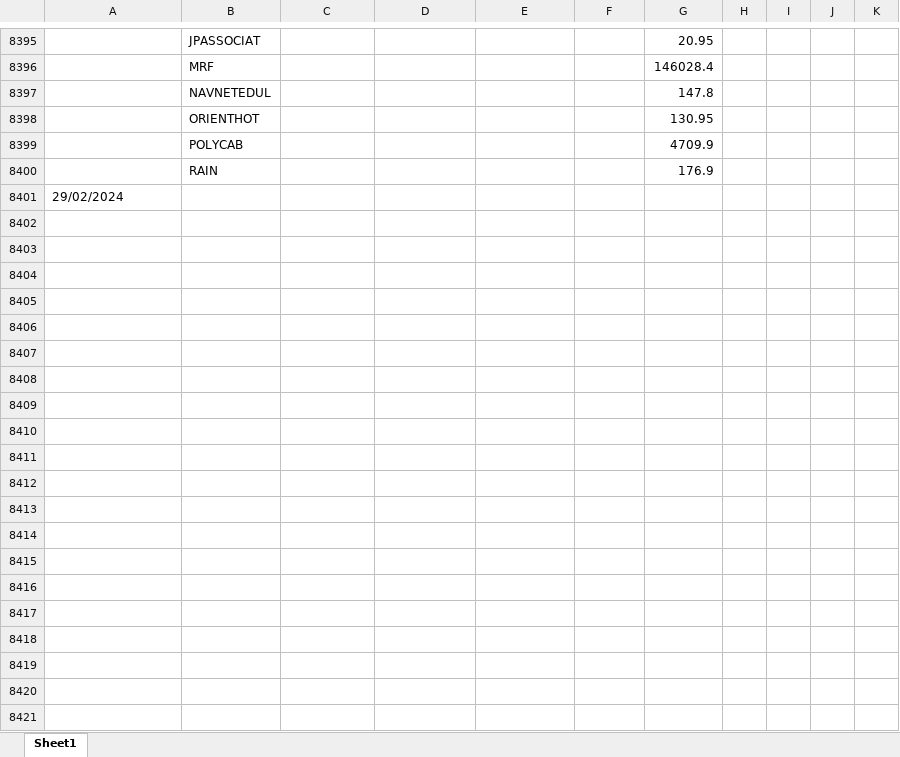
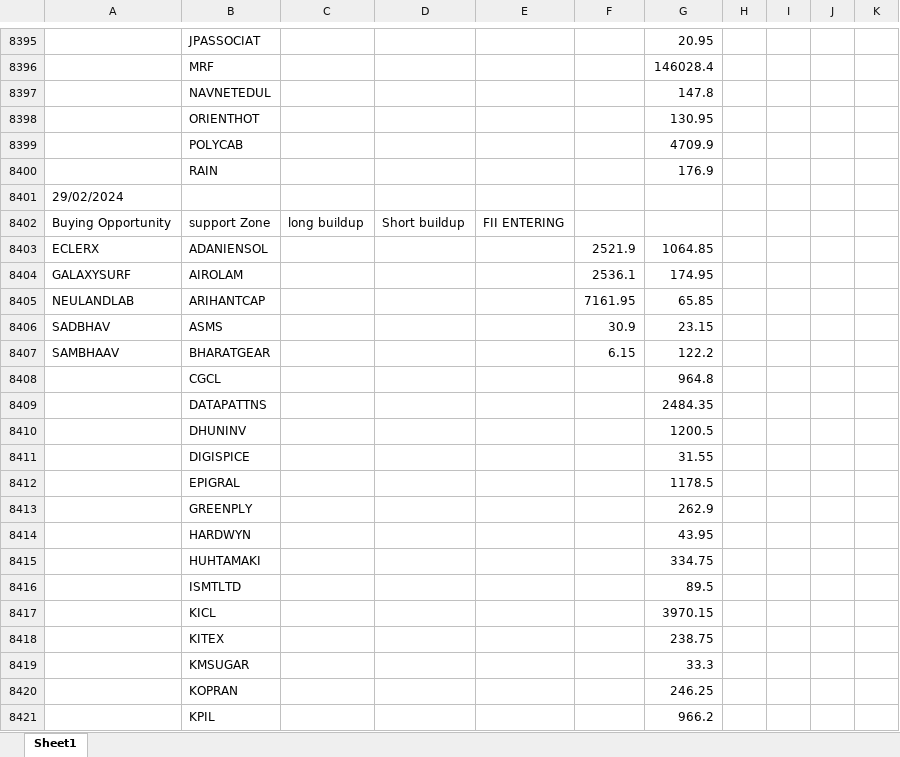
Before and after one commit to amirathor/Story, an Excel workbook: fii dii.xlsx, sheet Sheet1, drawn as a sheet; only a part is shown, gaps mark what is left out; values as stored, in another font and other column widths than the file's, no borders; the diff covers the shown part only; the diff names each change by its address in the sheet, - before the commit and + after, or states it on an @@ line.

```diff
--- a/fii dii.xlsx (sheet Sheet1)
+++ b/fii dii.xlsx (sheet Sheet1)
+row 8402: Buying Opportunity | support Zone | long buildup | Short buildup | FII ENTERING
+row 8403: ECLERX | ADANIENSOL |  |  |  | 2521.9 | 1064.85
+row 8404: GALAXYSURF | AIROLAM |  |  |  | 2536.1 | 174.95
+row 8405: NEULANDLAB | ARIHANTCAP |  |  |  | 7161.95 | 65.85
+row 8406: SADBHAV | ASMS |  |  |  | 30.9 | 23.15
+row 8407: SAMBHAAV | BHARATGEAR |  |  |  | 6.15 | 122.2
+row 8408:  | CGCL |  |  |  |  | 964.8
+row 8409:  | DATAPATTNS |  |  |  |  | 2484.35
+row 8410:  | DHUNINV |  |  |  |  | 1200.5
+row 8411:  | DIGISPICE |  |  |  |  | 31.55
+row 8412:  | EPIGRAL |  |  |  |  | 1178.5
+row 8413:  | GREENPLY |  |  |  |  | 262.9
+row 8414:  | HARDWYN |  |  |  |  | 43.95
+row 8415:  | HUHTAMAKI |  |  |  |  | 334.75
+row 8416:  | ISMTLTD |  |  |  |  | 89.5
+row 8417:  | KICL |  |  |  |  | 3970.15
+row 8418:  | KITEX |  |  |  |  | 238.75
+row 8419:  | KMSUGAR |  |  |  |  | 33.3
+row 8420:  | KOPRAN |  |  |  |  | 246.25
+row 8421:  | KPIL |  |  |  |  | 966.2
```
Also changed, not shown: 121 added rows elsewhere in this sheet, fidi.xlsx, 2 other files.
